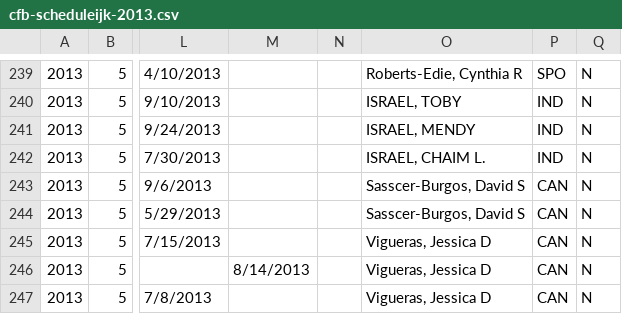
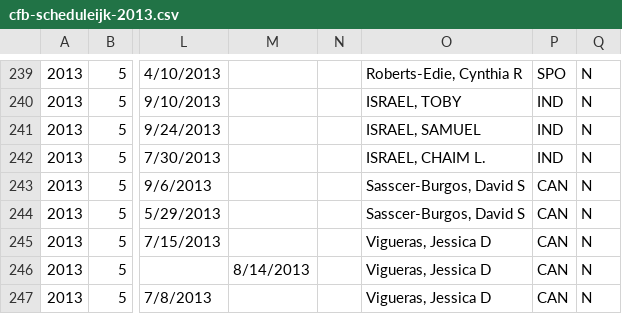
Before and after one commit to fedex1/New-York-City-Campaign-Finance-Board-Data, a CSV file: cfb-scheduleijk-2013.csv, drawn as a sheet; only a part is shown, gaps mark what is left out; the diff names each change by its address in the sheet, - before the commit and + after, or states it on an @@ line.

Commit message:
update scheduleijk 20131019

```diff
--- a/cfb-scheduleijk-2013.csv
+++ b/cfb-scheduleijk-2013.csv
-O241: ISRAEL, MENDY
+O241: ISRAEL, SAMUEL
```
